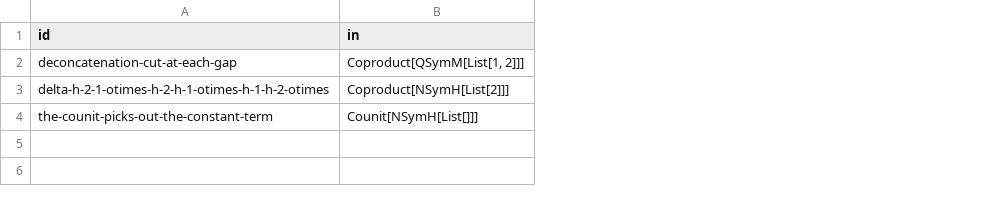
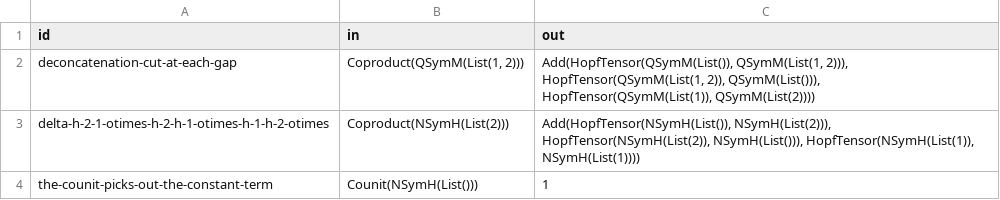
Before and after one commit to enumeratio/hopf, a TSV file: reference/Coproduct/examples.values.fullform.tsv, drawn as a sheet; the diff names each change by its address in the sheet, - before the commit and + after, or states it on an @@ line.

Commit message:
feat(formats): FullForm is our own Epsil tree form
FullForm prints our own Epsil tree form with every head explicit; examples' fullform form follows.

```diff
--- a/reference/Coproduct/examples.values.fullform.tsv
+++ b/reference/Coproduct/examples.values.fullform.tsv
+column C (out), rows 2-4: Add(HopfTensor(QSymM(List()), QSymM(List(1, 2))), HopfTensor(QSymM(List(1, 2)), QSymM(List())), HopfTensor(QSymM(List(1)), QSymM(List(2)))) | Add(HopfTensor(NSymH(List()), NSymH(List(2))), HopfTensor(NSymH(List(2)), NSymH(List())), HopfTensor(NSymH(List(1)), NSymH(List(1)))) | 1
-B2 (in): Coproduct[QSymM[List[1, 2]]]
+B2 (in): Coproduct(QSymM(List(1, 2)))
-B3 (in): Coproduct[NSymH[List[2]]]
+B3 (in): Coproduct(NSymH(List(2)))
-B4 (in): Counit[NSymH[List[]]]
+B4 (in): Counit(NSymH(List()))
```
Also changed, not shown: reference/Antipode/examples.values.fullform.tsv, reference/NSymR/examples.values.fullform.tsv, 1 other file.
